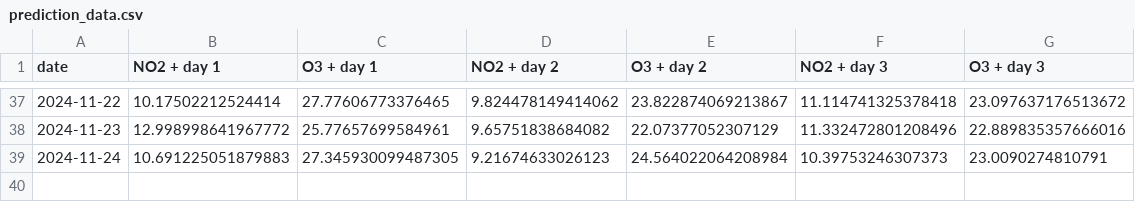
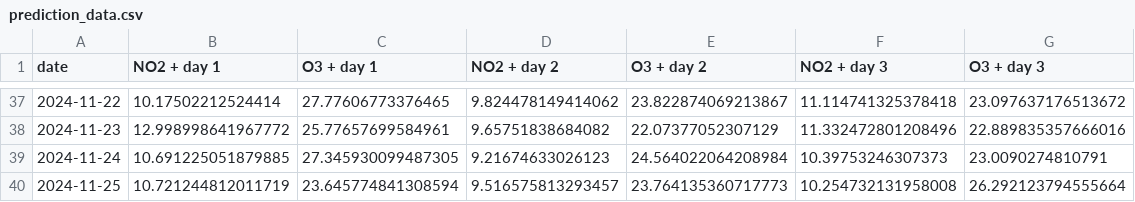
Before and after one commit to atodorov284/air-quality-forecast, a CSV file: data/model_predictions/prediction_data.csv, drawn as a sheet; only a part is shown, gaps mark what is left out.

Commit message:
Update prediction data

```diff
--- a/data/model_predictions/prediction_data.csv
+++ b/data/model_predictions/prediction_data.csv
@@ -38,2 +38,3 @@ date,NO2 + day 1,O3 + day 1,NO2 + day 2,O3 + day 2,NO2 + day 3,O3 + day 3
 2024-11-23,12.998998641967772,25.77657699584961,9.65751838684082,22.07377052307129,11.332472801208496,22.889835357666016
-2024-11-24,10.691225051879883,27.345930099487305,9.21674633026123,24.564022064208984,10.39753246307373,23.0090274810791
+2024-11-24,10.691225051879885,27.345930099487305,9.21674633026123,24.564022064208984,10.39753246307373,23.0090274810791
+2024-11-25,10.721244812011719,23.645774841308594,9.516575813293457,23.764135360717773,10.254732131958008,26.292123794555664
```
Also changed, not shown: data/model_predictions/last_three_days.csv.
